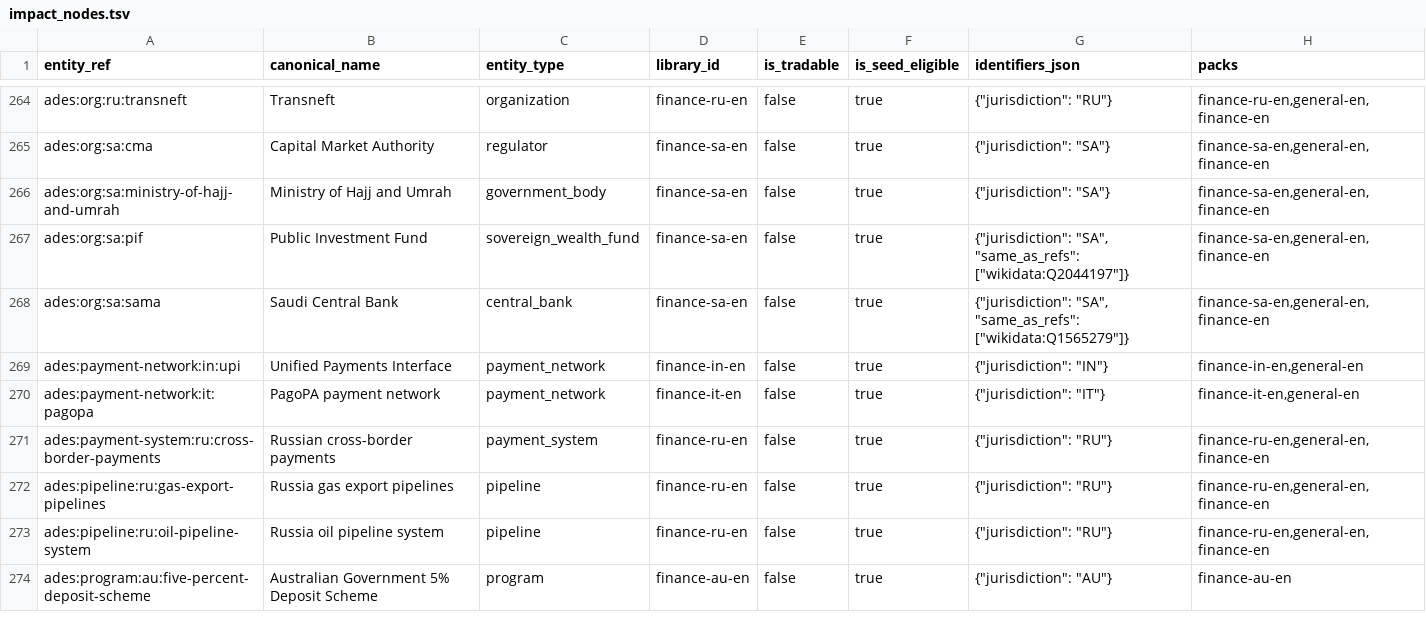
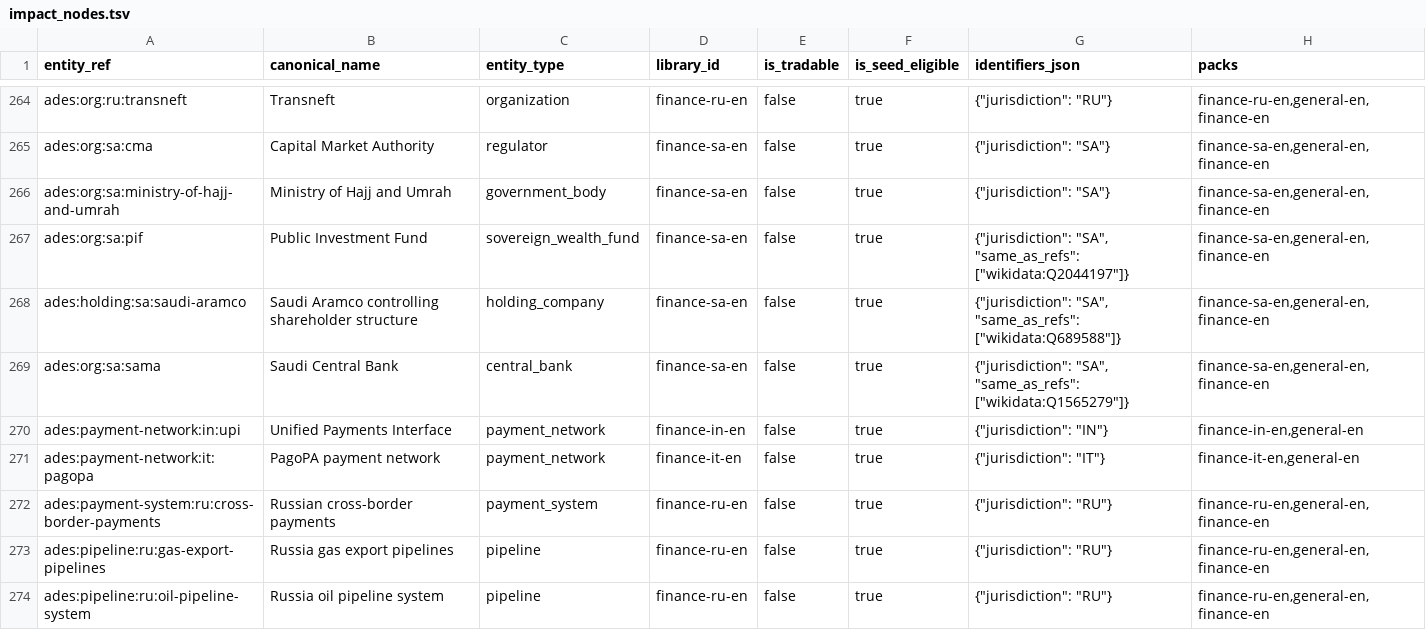
Before and after one commit to bekirdag/ades, a TSV file: src/ades/resources/impact/phase1_starter/impact_nodes.tsv, drawn as a sheet; only a part is shown, gaps mark what is left out; the shorter side is filled out with more unchanged rows.

Commit message:
[NSC-AUTO] NSC-B014: Build Saudi Arabia source-backed relationship pack.

```diff
--- a/src/ades/resources/impact/phase1_starter/impact_nodes.tsv
+++ b/src/ades/resources/impact/phase1_starter/impact_nodes.tsv
@@ -267,2 +267,3 @@ ades:org:sa:ministry-of-hajj-and-umrah	Ministry of Hajj and Umrah	government_bod
 ades:org:sa:pif	Public Investment Fund	sovereign_wealth_fund	finance-sa-en	false	true	"{""jurisdiction"": ""SA"", ""same_as_refs"": [""wikidata:Q2044197""]}"	finance-sa-en,general-en,finance-en
+ades:holding:sa:saudi-aramco	Saudi Aramco controlling shareholder structure	holding_company	finance-sa-en	false	true	"{""jurisdiction"": ""SA"", ""same_as_refs"": [""wikidata:Q689588""]}"	finance-sa-en,general-en,finance-en
 ades:org:sa:sama	Saudi Central Bank	central_bank	finance-sa-en	false	true	"{""jurisdiction"": ""SA"", ""same_as_refs"": [""wikidata:Q1565279""]}"	finance-sa-en,general-en,finance-en
```
Also changed, not shown: 3 other files.
